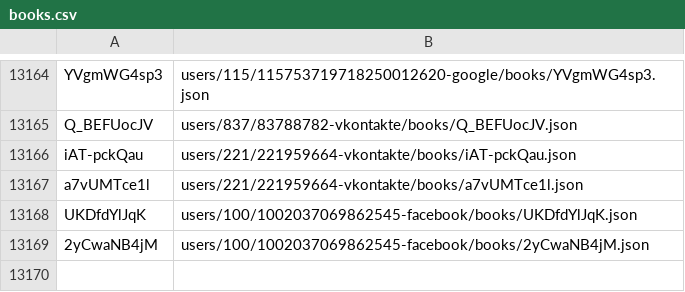
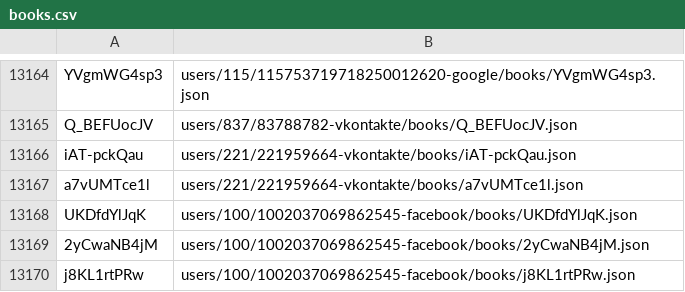
Before and after one commit to knigopis/repo.knigopis.com, a CSV file: books.csv, drawn as a sheet; only a part is shown, gaps mark what is left out.

Commit message:
Added book 'Жаренные зеленые помидоры в кафе Полустанок' by 'Элла'

```diff
--- a/books.csv
+++ b/books.csv
@@ -13169 +13169,2 @@ UKDfdYlJqK,users/100/1002037069862545-facebook/books/UKDfdYlJqK.json
 2yCwaNB4jM,users/100/1002037069862545-facebook/books/2yCwaNB4jM.json
+j8KL1rtPRw,users/100/1002037069862545-facebook/books/j8KL1rtPRw.json
```
Also changed, not shown: 6 other files.
